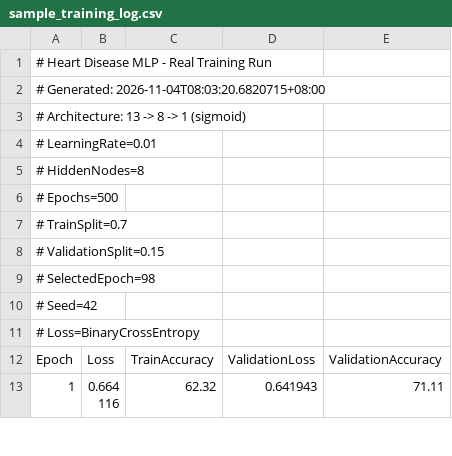
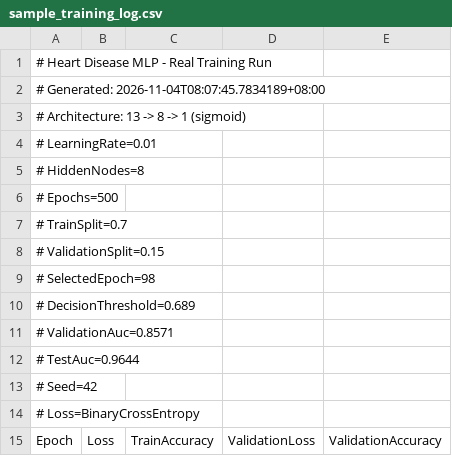
Before and after one commit to eitophetamine9/HeartDiseasePrediction-MLP, a CSV file: sample_training_log.csv, drawn as a sheet; only a part is shown; the shorter side is filled out with more unchanged rows.

```diff
--- a/sample_training_log.csv
+++ b/sample_training_log.csv
@@ -1,3 +1,3 @@
 # Heart Disease MLP - Real Training Run
-# Generated: 2026-11-04T08:03:20.6820715+08:00
+# Generated: 2026-11-04T08:07:45.7834189+08:00
 # Architecture: 13 -> 8 -> 1 (sigmoid)
@@ -9,2 +9,5 @@
 # SelectedEpoch=98
+# DecisionThreshold=0.689
+# ValidationAuc=0.8571
+# TestAuc=0.9644
 # Seed=42
```
Also changed, not shown: sample_hyperparameter_results.csv, sample_overfitting_log.csv, 5 other files.
